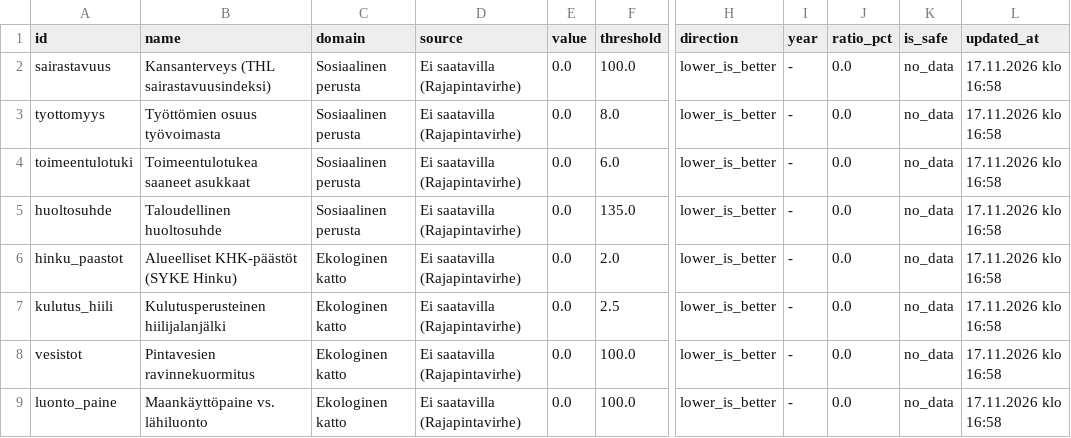
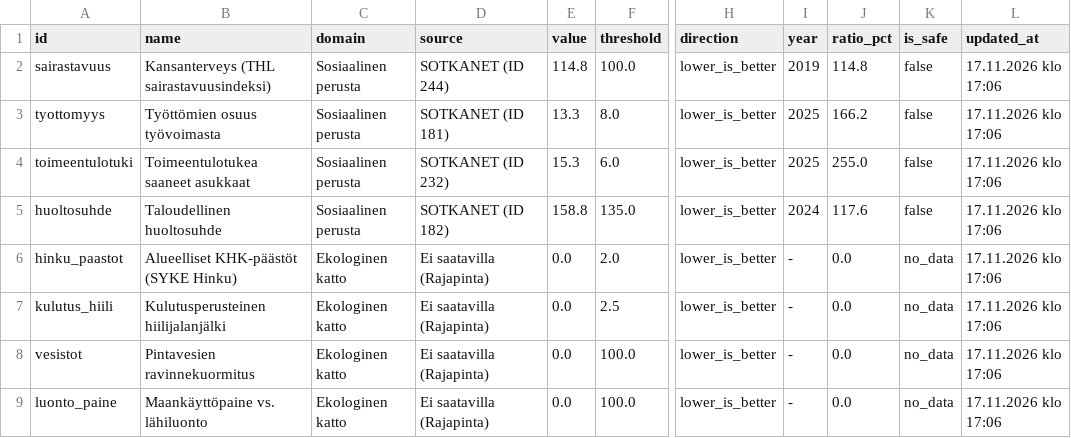
Before and after one commit to kouvolan-vihreat/kuntadonitsi_kouvola, a CSV file: doughnut_results.csv, drawn as a sheet; only a part is shown, gaps mark what is left out; the diff names each change by its address in the sheet, - before the commit and + after, or states it on an @@ line.

```diff
--- a/doughnut_results.csv
+++ b/doughnut_results.csv
-D2 (source): Ei saatavilla (Rajapintavirhe)
+D2 (source): SOTKANET (ID 244)
-E2 (value): 0.0
+E2 (value): 114.8
-I2 (year): -
+I2 (year): 2019
-J2 (ratio_pct): 0.0
+J2 (ratio_pct): 114.8
-K2:K5 (is_safe): no_data
+K2:K5 (is_safe): false
-L2:L9 (updated_at): 17.11.2026 klo 16:58
+L2:L9 (updated_at): 17.11.2026 klo 17:06
-D3 (source): Ei saatavilla (Rajapintavirhe)
+D3 (source): SOTKANET (ID 181)
-E3 (value): 0.0
+E3 (value): 13.3
-I3:I4 (year): -
+I3:I4 (year): 2025
-J3 (ratio_pct): 0.0
+J3 (ratio_pct): 166.2
-D4 (source): Ei saatavilla (Rajapintavirhe)
+D4 (source): SOTKANET (ID 232)
-E4 (value): 0.0
+E4 (value): 15.3
-J4 (ratio_pct): 0.0
+J4 (ratio_pct): 255.0
-D5 (source): Ei saatavilla (Rajapintavirhe)
+D5 (source): SOTKANET (ID 182)
-E5 (value): 0.0
+E5 (value): 158.8
-I5 (year): -
+I5 (year): 2024
-J5 (ratio_pct): 0.0
+J5 (ratio_pct): 117.6
-D6:D9 (source): Ei saatavilla (Rajapintavirhe)
+D6:D9 (source): Ei saatavilla (Rajapinta)
```
Also changed, not shown: doughnut_history.csv.
